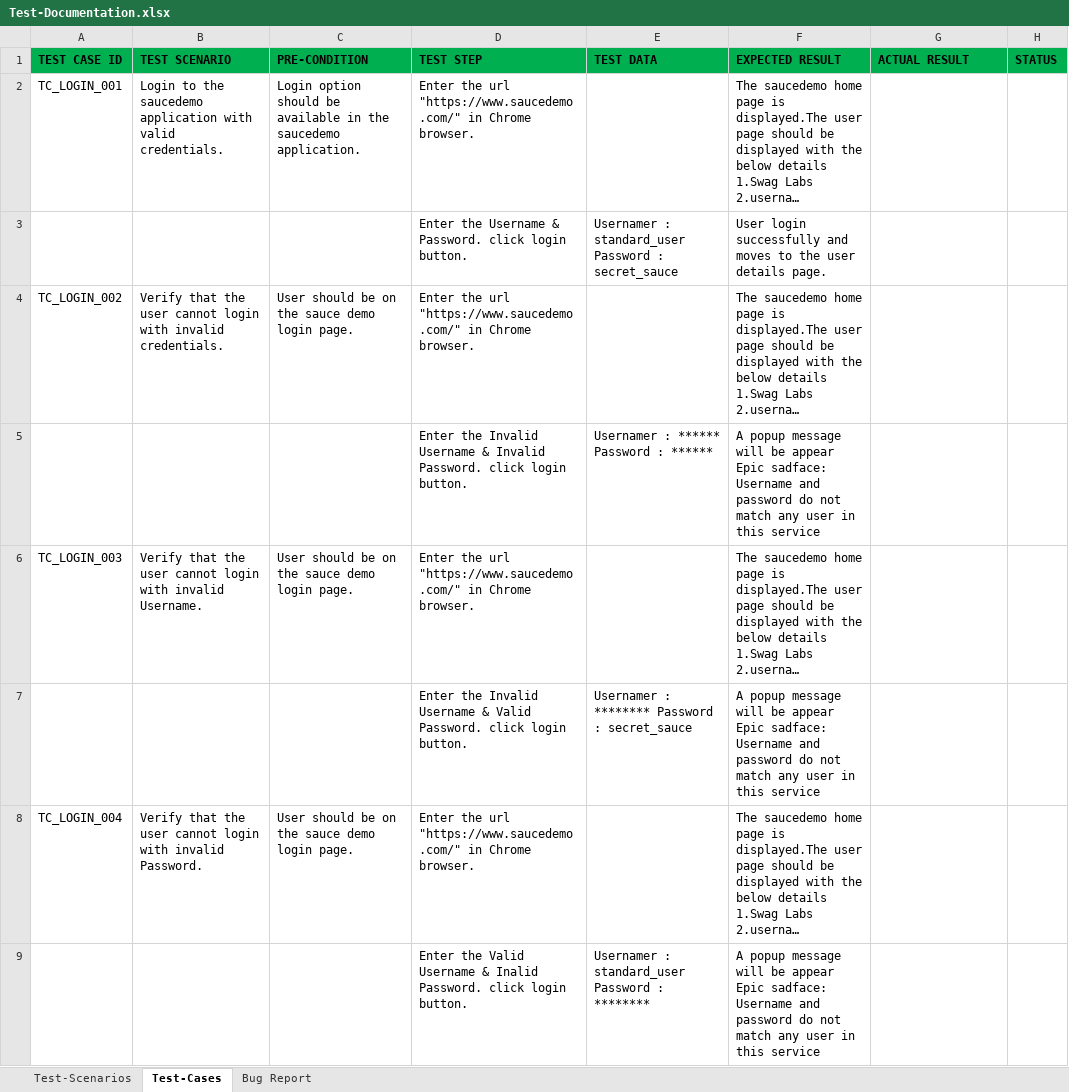
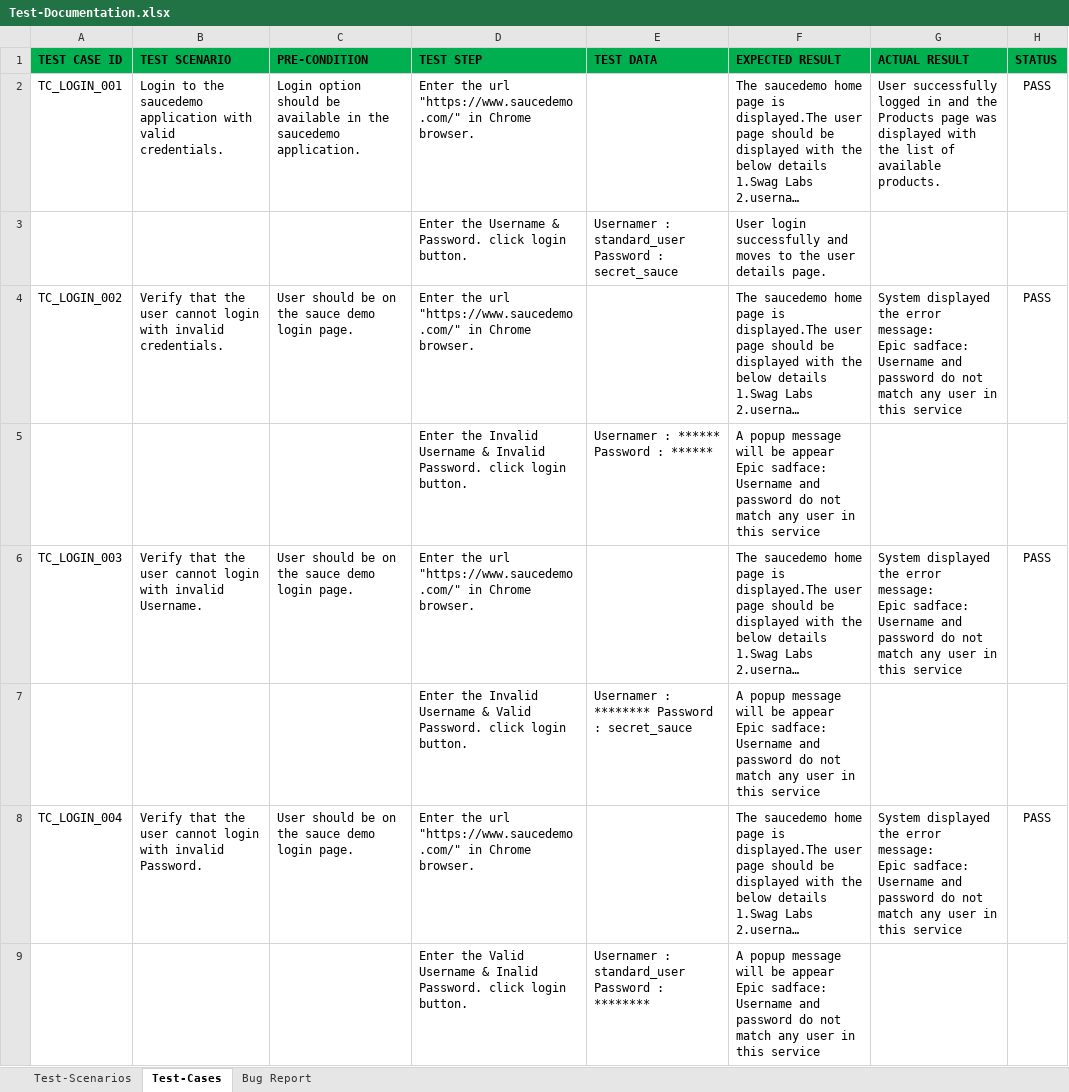
Before and after one commit to Subhakarpillai/ECOMMERCE-TESTING-PROJECT, an Excel workbook: Test-Documentation.xlsx, sheet Test-Cases, drawn as a sheet; only a part is shown; long unchanged cells end in …; values as stored, in another font and other column widths than the file's, no borders; ↵ is a line break in a cell; the diff covers the shown part only; the diff names each change by its address in the sheet, - before the commit and + after, or states it on an @@ line.

Commit message:
Add files via upload
Completed Manual Test Execution (15 Test Cases).

```diff
--- a/Test-Documentation.xlsx (sheet Test-Cases)
+++ b/Test-Documentation.xlsx (sheet Test-Cases)
-G2 (ACTUAL RESULT): (empty)
+G2 (ACTUAL RESULT): User successfully logged in and the Products page was displayed with the list of available products.
-H2 (STATUS): (empty)
+H2 (STATUS): PASS
-G4 (ACTUAL RESULT): (empty)
+G4 (ACTUAL RESULT): System displayed the error message: ↵ Epic sadface: Username and password do not match any user in this service
-H4 (STATUS): (empty)
+H4 (STATUS): PASS
-G6 (ACTUAL RESULT): (empty)
+G6 (ACTUAL RESULT): System displayed the error message: ↵ Epic sadface: Username and password do not match any user in this service
-H6 (STATUS): (empty)
+H6 (STATUS): PASS
-G8 (ACTUAL RESULT): (empty)
+G8 (ACTUAL RESULT): System displayed the error message: ↵ Epic sadface: Username and password do not match any user in this service
-H8 (STATUS): (empty)
+H8 (STATUS): PASS
```
Also changed, not shown: 22 edited cells elsewhere in this sheet.
